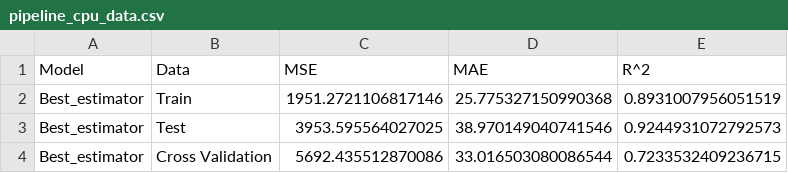
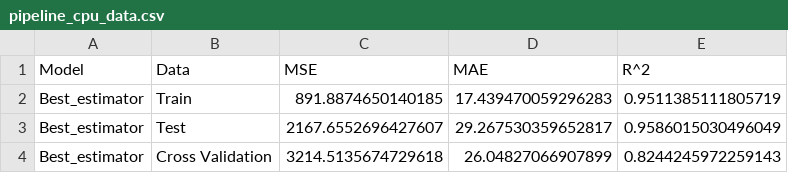
Before and after one commit to kimhonggyeong/python_basic_2, a CSV file: pipeline_cpu_data.csv, drawn as a sheet.

Commit message:
pipeline_cpu_data.csv

```diff
--- a/pipeline_cpu_data.csv
+++ b/pipeline_cpu_data.csv
@@ -1,4 +1,4 @@
 Model,Data,MSE,MAE,R^2
-Best_estimator,Train,1951.2721106817146,25.775327150990368,0.8931007956051519
-Best_estimator,Test,3953.595564027025,38.970149040741546,0.9244931072792573
-Best_estimator,Cross Validation,5692.435512870086,33.016503080086544,0.7233532409236715
+Best_estimator,Train,891.8874650140185,17.439470059296283,0.9511385111805719
+Best_estimator,Test,2167.6552696427607,29.267530359652817,0.9586015030496049
+Best_estimator,Cross Validation,3214.5135674729618,26.04827066907899,0.8244245972259143
```
